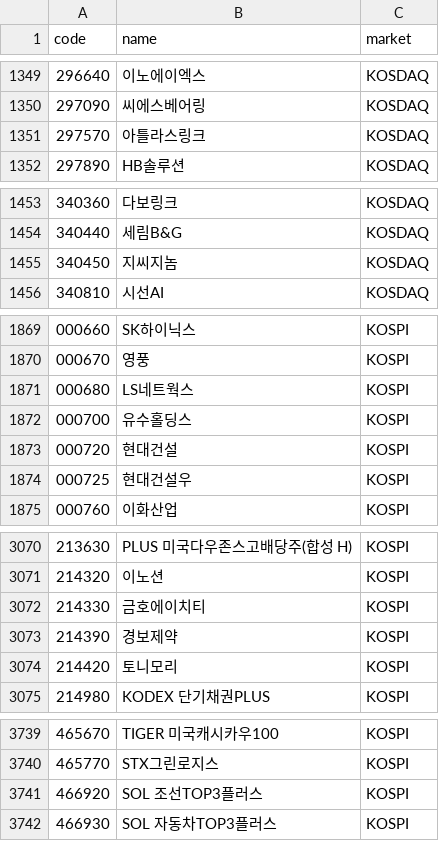
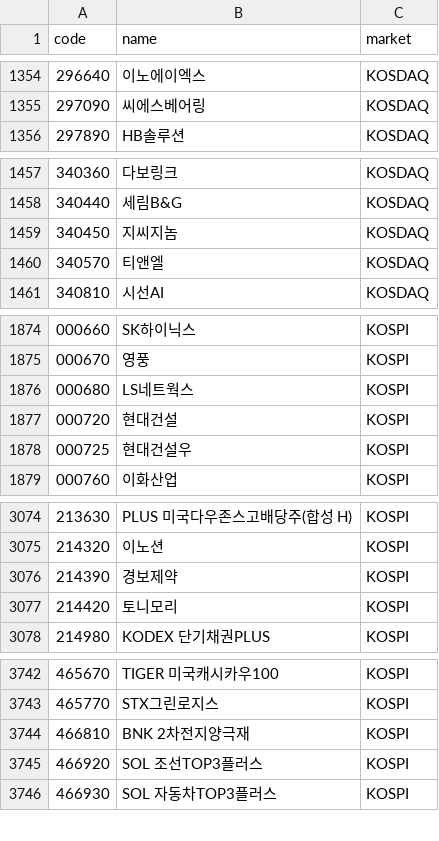
Before and after one commit to 84west0925-jk/kospi-signal-scanner, a CSV file: data/themes/_cache_stocks.csv, drawn as a sheet; only a part is shown, gaps mark what is left out; removed rows and columns are numbered as before the commit, all else as after; the diff covers the shown part only; the diff names each change by its address in the sheet, - before the commit and + after, or states it on an @@ line.

```diff
--- a/data/themes/_cache_stocks.csv
+++ b/data/themes/_cache_stocks.csv
-row 1351: 297570 | 아틀라스링크 | KOSDAQ
+row 1460: 340570 | 티앤엘 | KOSDAQ
-row 1872: 000700 | 유수홀딩스 | KOSPI
-row 3072: 214330 | 금호에이치티 | KOSPI
+row 3744: 466810 | BNK 2차전지양극재 | KOSPI
```
Also changed, not shown: 5 added rows elsewhere in this file, data/themes/_cache_industry_membership.csv, data/themes/theme_catalog.csv, 4 other files.
